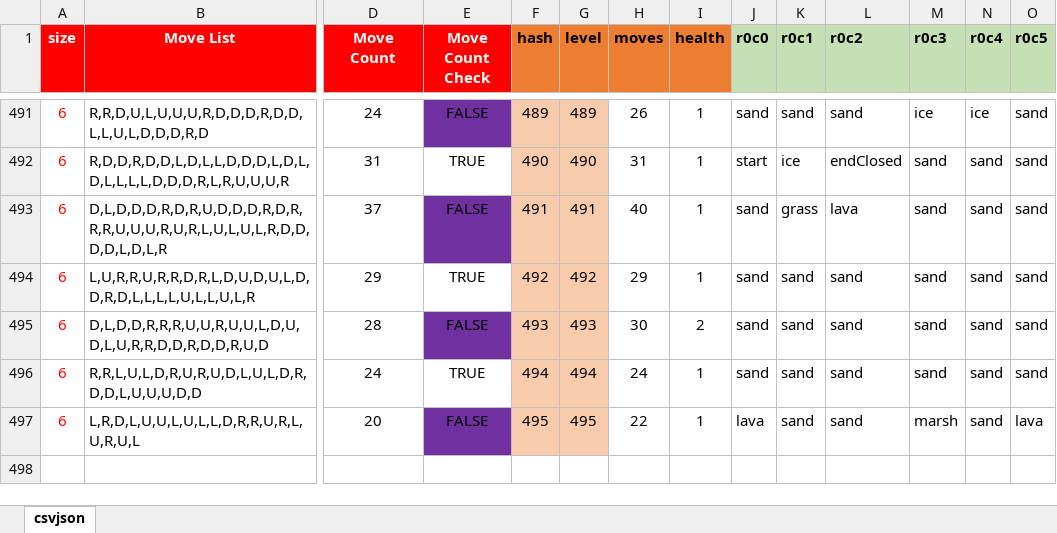
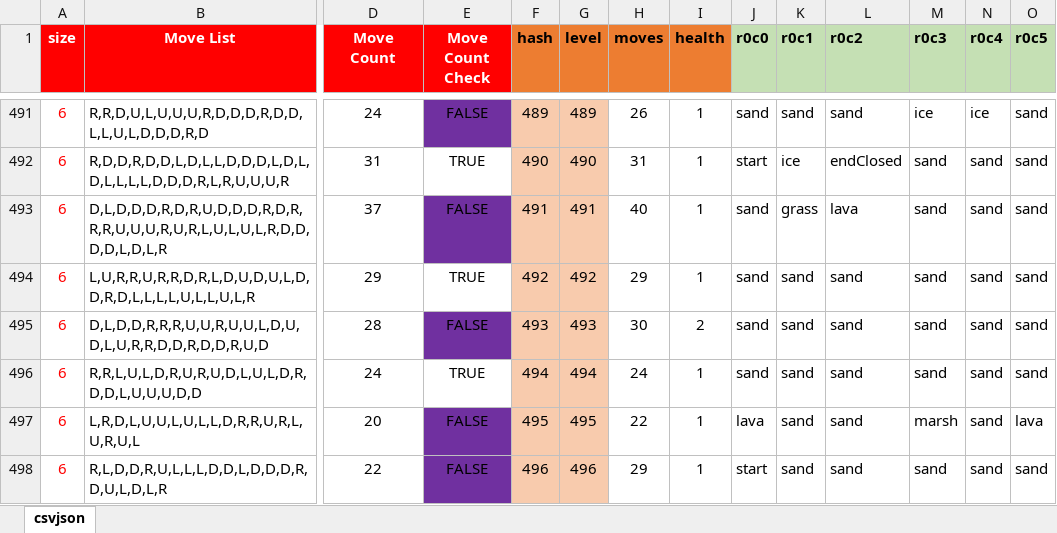
Before and after one commit to emchar1/PUZLBoy, an Excel workbook: JSON/Levels15MoveList.xlsx, sheet csvjson, drawn as a sheet; only a part is shown, gaps mark what is left out; values as stored, in another font and other column widths than the file's, no borders; rows hold the shown columns only; the diff names each change by its address in the sheet, - before the commit and + after, or states it on an @@ line.

```diff
--- a/JSON/Levels15MoveList.xlsx (sheet csvjson)
+++ b/JSON/Levels15MoveList.xlsx (sheet csvjson)
+row 498: 6 | R,L,D,D,R,U,L,L,L,D,D,L,D,D,D,R,D,U,L,D,L,R | 22 | FALSE | 496 | 496 | 29 | 1 | start | sand | sand | sand | sand | sand
```
Also changed, not shown: 15 other files.
